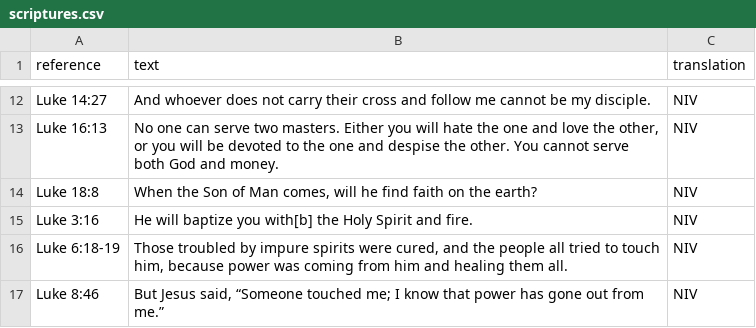
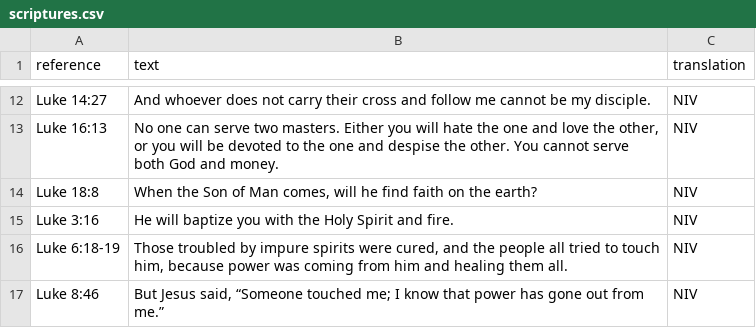
Before and after one commit to colombara-org/colombara.org.github.io, a CSV file: assets/data/scriptures.csv, drawn as a sheet; only a part is shown, gaps mark what is left out; the diff names each change by its address in the sheet, - before the commit and + after, or states it on an @@ line.

Commit message:
removed footnote from NIV

```diff
--- a/assets/data/scriptures.csv
+++ b/assets/data/scriptures.csv
-B15 (text): …baptize you with[b] the Holy…
+B15 (text): …baptize you with the Holy…
```
